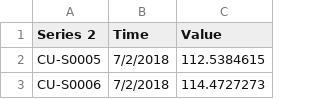
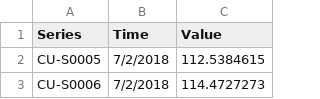
Before and after one commit to Maplub/AirQualityData, a CSV file: Daily_PM10.csv, drawn as a sheet; only a part is shown.

Commit message:
cleaned data

```diff
--- a/Daily_PM10.csv
+++ b/Daily_PM10.csv
@@ -1,2 +1,2 @@
-Series 2,Time,Value
+Series,Time,Value
 CU-S0005,7/2/2018,112.5384615
```
